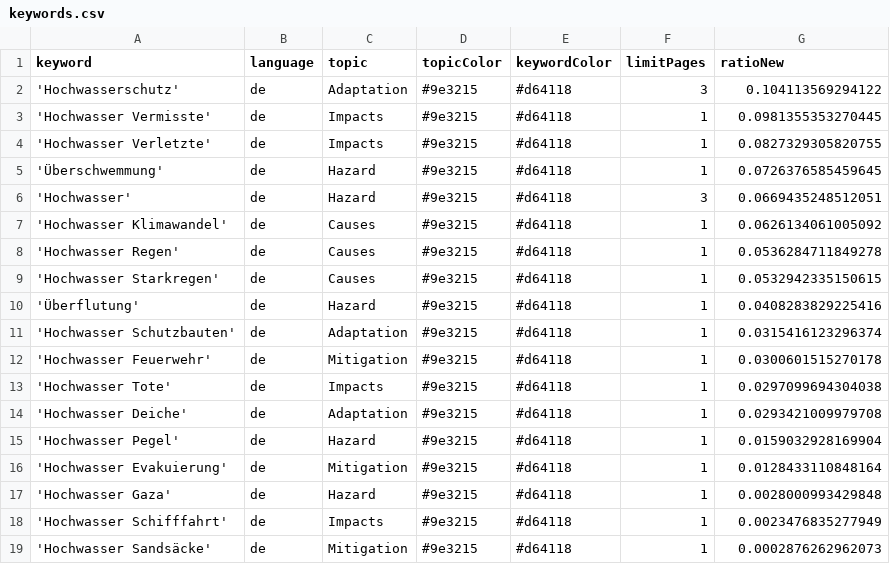
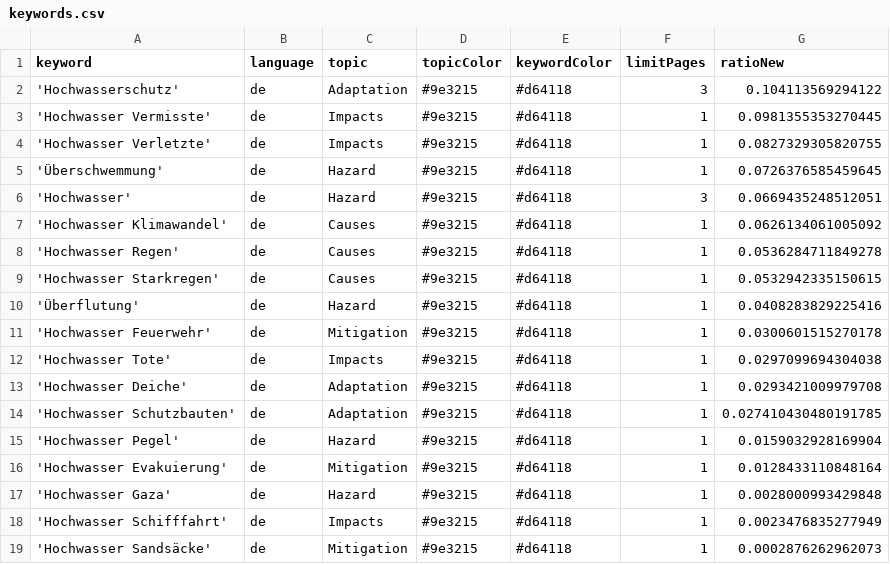
Before and after one commit to JoPhi24-news/floodIsComing, a CSV file: keywords.csv, drawn as a sheet.

Commit message:
Commit from GitHub Actions (harvest:0.0)

```diff
--- a/keywords.csv
+++ b/keywords.csv
@@ -10,3 +10,2 @@ keyword,language,topic,topicColor,keywordColor,limitPages,ratioNew
 'Überflutung',de,Hazard,#9e3215,#d64118,1,0.0408283829225416
-'Hochwasser Schutzbauten',de,Adaptation,#9e3215,#d64118,1,0.0315416123296374
 'Hochwasser Feuerwehr',de,Mitigation,#9e3215,#d64118,1,0.0300601515270178
@@ -14,2 +13,3 @@ keyword,language,topic,topicColor,keywordColor,limitPages,ratioNew
 'Hochwasser Deiche',de,Adaptation,#9e3215,#d64118,1,0.0293421009979708
+'Hochwasser Schutzbauten',de,Adaptation,#9e3215,#d64118,1,0.027410430480191785
 'Hochwasser Pegel',de,Hazard,#9e3215,#d64118,1,0.0159032928169904
```
